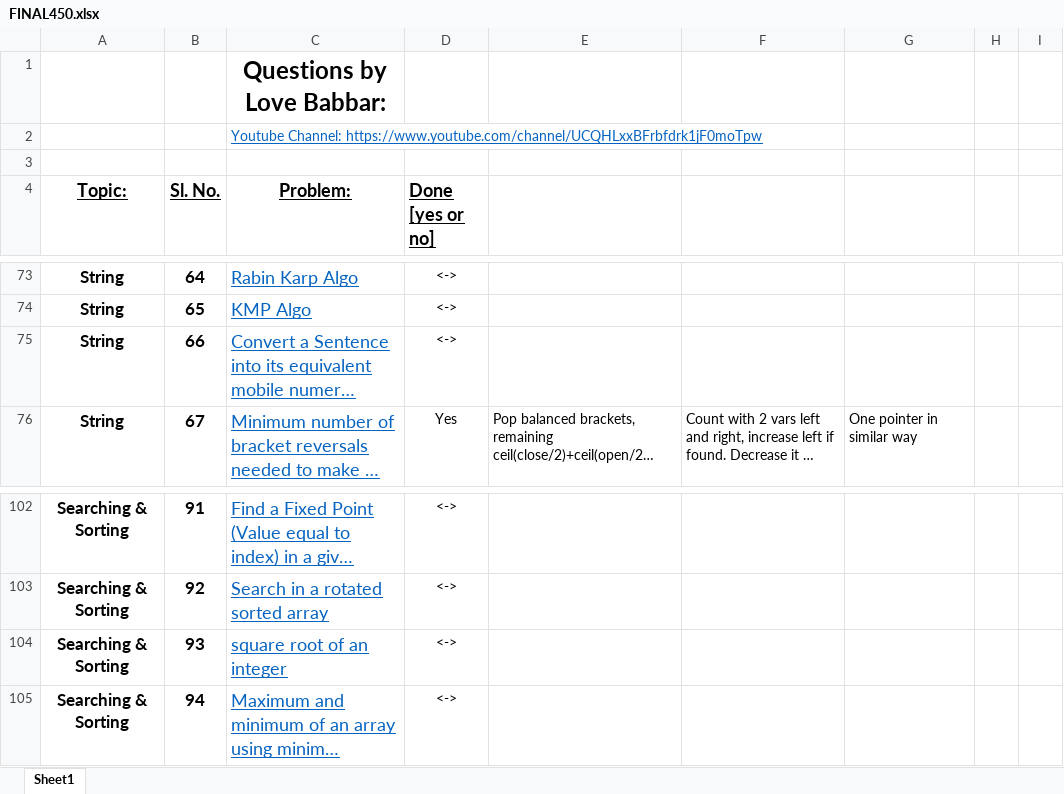
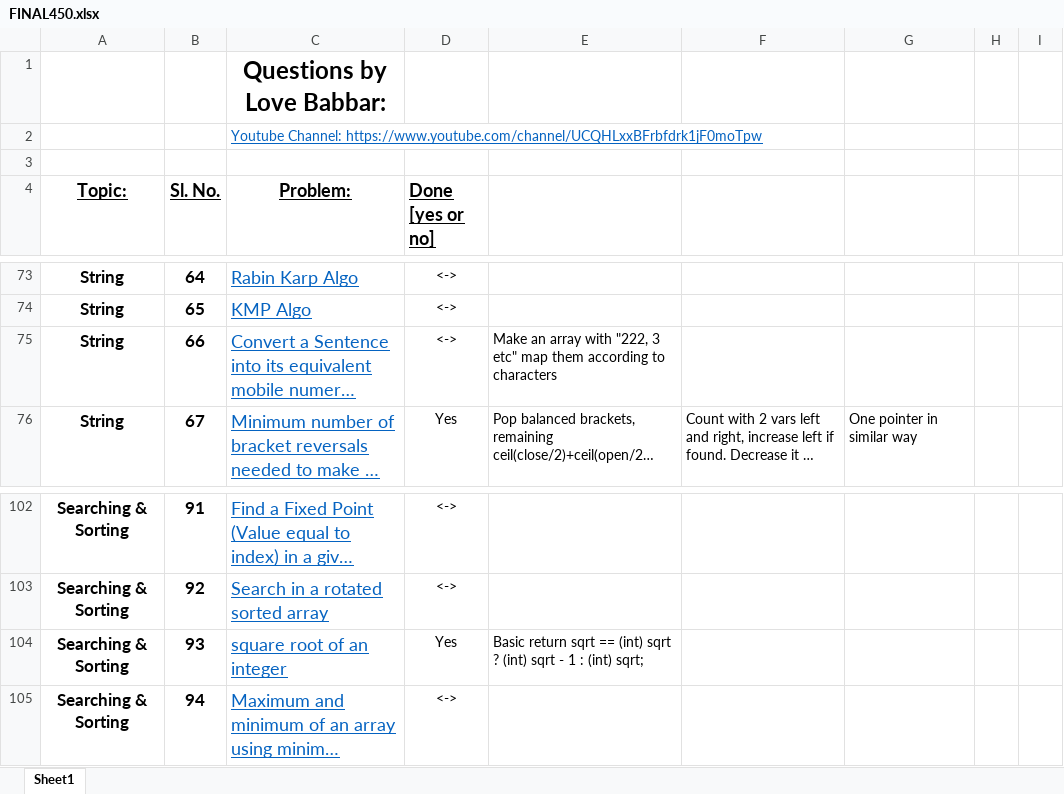
Before and after one commit to pishivam009/codingproblems, an Excel workbook: FINAL450.xlsx, sheet Sheet1, drawn as a sheet; only a part is shown, gaps mark what is left out; long unchanged cells end in …; values as stored, in another font and other column widths than the file's, no borders; the diff names each change by its address in the sheet, - before the commit and + after, or states it on an @@ line.

```diff
--- a/FINAL450.xlsx (sheet Sheet1)
+++ b/FINAL450.xlsx (sheet Sheet1)
-E75: (empty)
+E75: Make an array with "222, 3 etc" map them according to characters
-D104 (Done [yes or no]): <->
+D104 (Done [yes or no]): Yes
-E104: (empty)
+E104: Basic return sqrt == (int) sqrt ? (int) sqrt - 1 : (int) sqrt;
```
Also changed, not shown: 1 other file.
